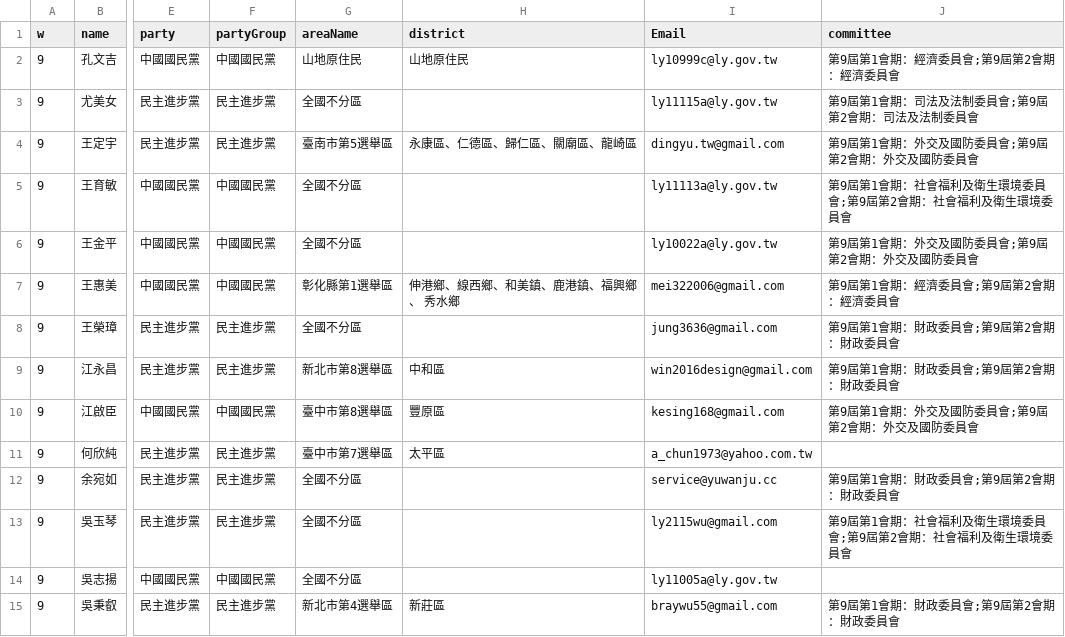
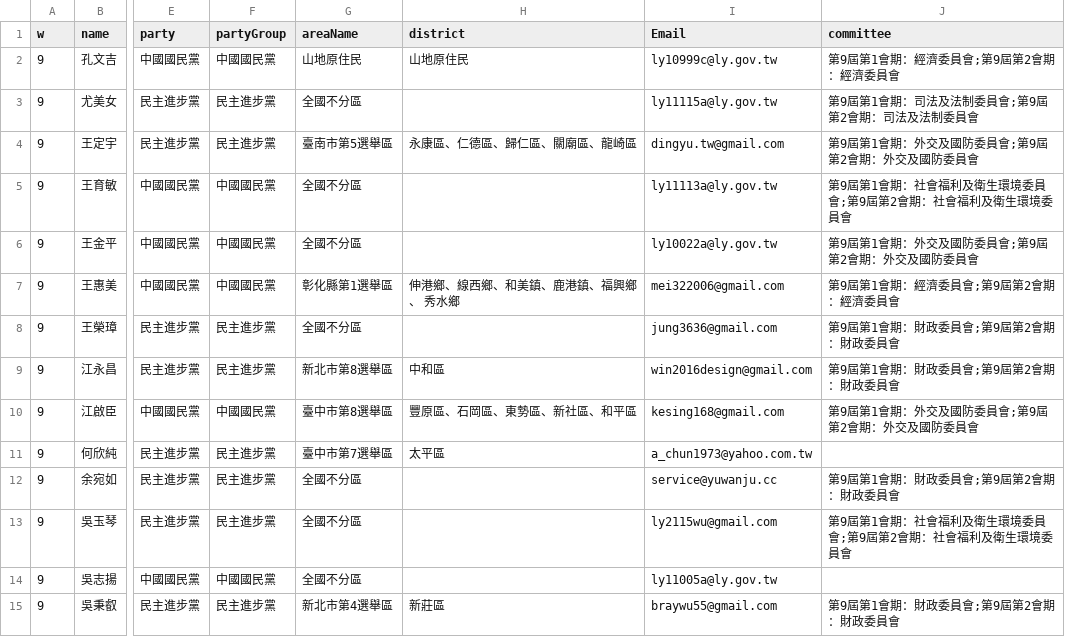
Before and after one commit to 7holidays/7holidays.github.io, a CSV file: raw/main.csv, drawn as a sheet; only a part is shown, gaps mark what is left out; the diff names each change by its address in the sheet, - before the commit and + after, or states it on an @@ line.

Commit message:
directly generated file from main.csv

```diff
--- a/raw/main.csv
+++ b/raw/main.csv
-H10 (district): 豐原區
+H10 (district): 豐原區、石岡區、東勢區、新社區、和平區
```
Also changed, not shown: 5 other files.
